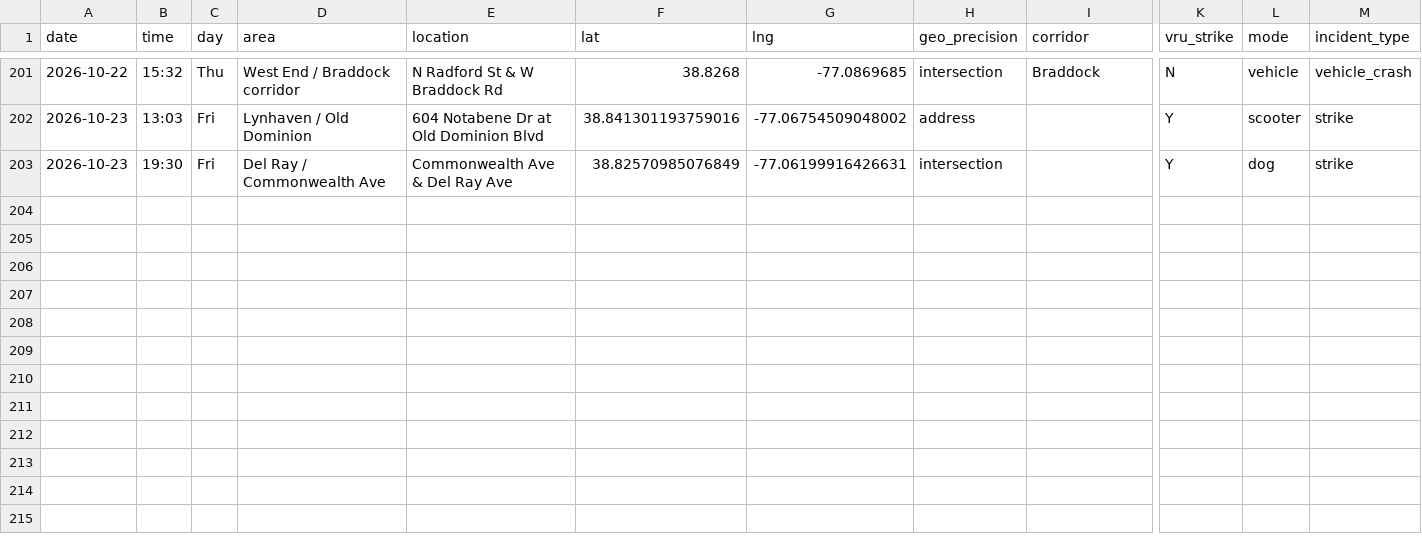
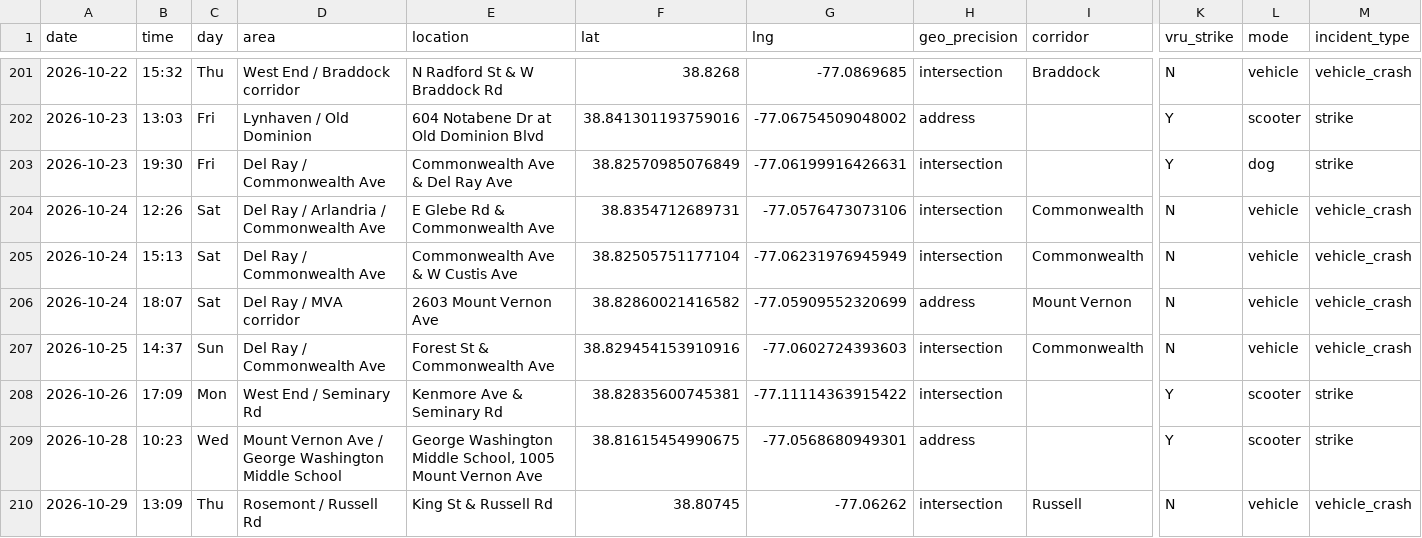
Before and after one commit to ElenaH77/alxdispatch, a CSV file: incidents.csv, drawn as a sheet; only a part is shown, gaps mark what is left out; rows hold the shown columns only; the diff names each change by its address in the sheet, - before the commit and + after, or states it on an @@ line.

```diff
--- a/incidents.csv
+++ b/incidents.csv
+row 204: 2026-10-24 | 12:26 | Sat | Del Ray / Arlandria / Commonwealth Ave | E Glebe Rd & Commonwealth Ave | 38.8354712689731 | -77.0576473073106 | intersection | Commonwealth | N | vehicle | vehicle_crash
+row 205: 2026-10-24 | 15:13 | Sat | Del Ray / Commonwealth Ave | Commonwealth Ave & W Custis Ave | 38.82505751177104 | -77.06231976945949 | intersection | Commonwealth | N | vehicle | vehicle_crash
+row 206: 2026-10-24 | 18:07 | Sat | Del Ray / MVA corridor | 2603 Mount Vernon Ave | 38.82860021416582 | -77.05909552320699 | address | Mount Vernon | N | vehicle | vehicle_crash
+row 207: 2026-10-25 | 14:37 | Sun | Del Ray / Commonwealth Ave | Forest St & Commonwealth Ave | 38.829454153910916 | -77.0602724393603 | intersection | Commonwealth | N | vehicle | vehicle_crash
+row 208: 2026-10-26 | 17:09 | Mon | West End / Seminary Rd | Kenmore Ave & Seminary Rd | 38.82835600745381 | -77.11114363915422 | intersection |  | Y | scooter | strike
+row 209: 2026-10-28 | 10:23 | Wed | Mount Vernon Ave / George Washington Middle School | George Washington Middle School, 1005 Mount Vernon Ave | 38.81615454990675 | -77.0568680949301 | address |  | Y | scooter | strike
+row 210: 2026-10-29 | 13:09 | Thu | Rosemont / Russell Rd | King St & Russell Rd | 38.80745 | -77.06262 | intersection | Russell | N | vehicle | vehicle_crash
```
Also changed, not shown: 26 other files.
